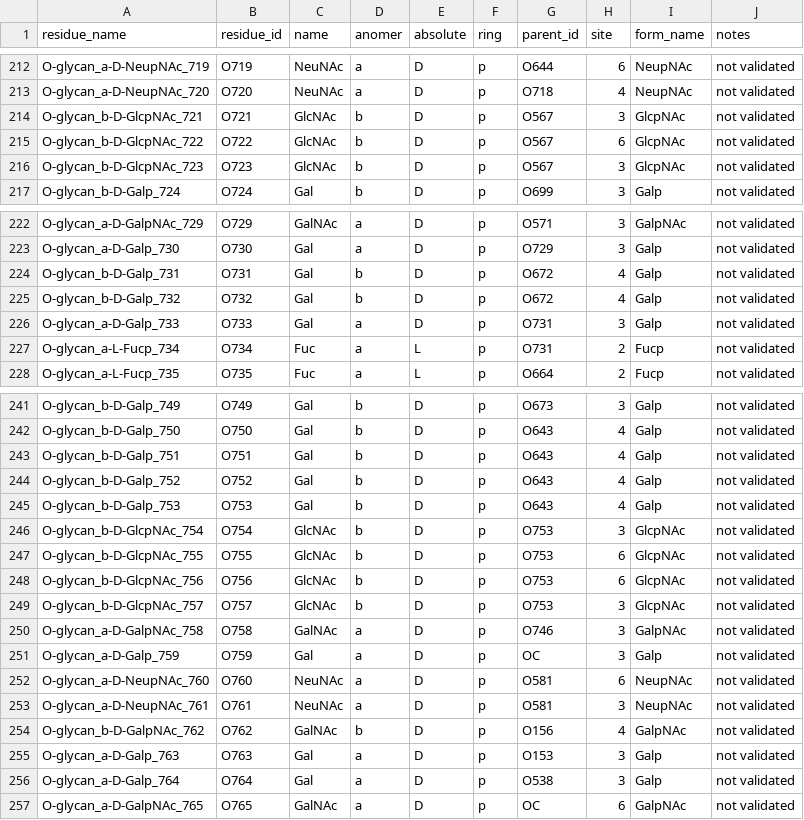
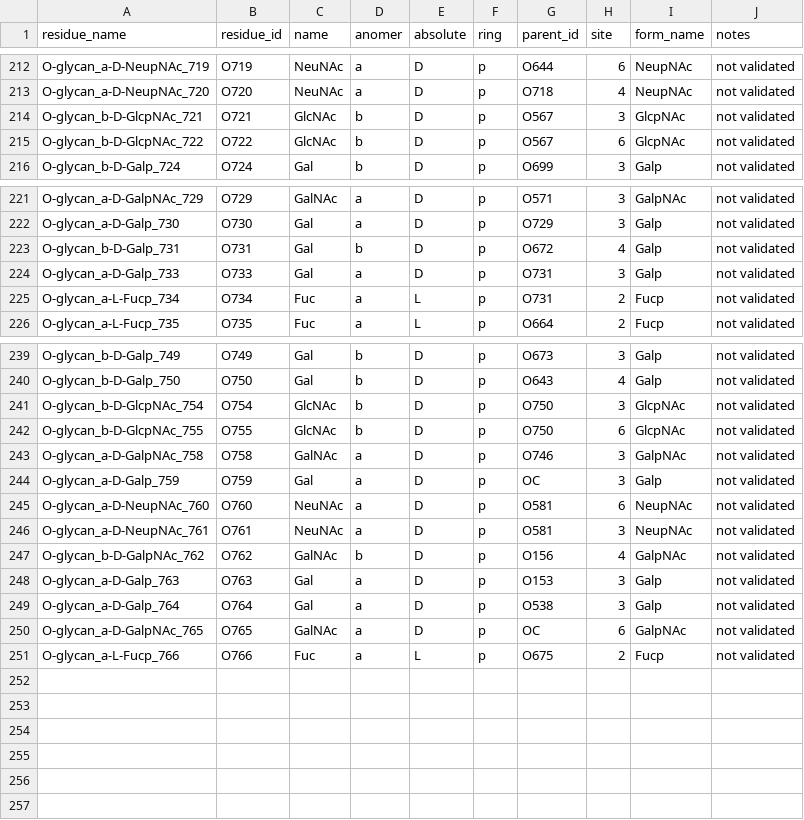
Before and after one commit to glygen-glycan-data/glycoTree, a CSV file: model/O_canonical_residues.csv, drawn as a sheet; only a part is shown, gaps mark what is left out.

Commit message:
remove redundant canonical residues, add a2 Fuc to support ABO rules

```diff
--- a/model/O_canonical_residues.csv
+++ b/model/O_canonical_residues.csv
@@ -215,3 +215,2 @@ O-glycan_b-D-GlcpNAc_721,O721,GlcNAc,b,D,p,O567,3,GlcpNAc,not validated
 O-glycan_b-D-GlcpNAc_722,O722,GlcNAc,b,D,p,O567,6,GlcpNAc,not validated
-O-glycan_b-D-GlcpNAc_723,O723,GlcNAc,b,D,p,O567,3,GlcpNAc,not validated
 O-glycan_b-D-Galp_724,O724,Gal,b,D,p,O699,3,Galp,not validated
@@ -224,3 +223,2 @@ O-glycan_a-D-Galp_730,O730,Gal,a,D,p,O729,3,Galp,not validated
 O-glycan_b-D-Galp_731,O731,Gal,b,D,p,O672,4,Galp,not validated
-O-glycan_b-D-Galp_732,O732,Gal,b,D,p,O672,4,Galp,not validated
 O-glycan_a-D-Galp_733,O733,Gal,a,D,p,O731,3,Galp,not validated
@@ -242,9 +240,4 @@ O-glycan_b-D-Galp_749,O749,Gal,b,D,p,O673,3,Galp,not validated
 O-glycan_b-D-Galp_750,O750,Gal,b,D,p,O643,4,Galp,not validated
-O-glycan_b-D-Galp_751,O751,Gal,b,D,p,O643,4,Galp,not validated
-O-glycan_b-D-Galp_752,O752,Gal,b,D,p,O643,4,Galp,not validated
-O-glycan_b-D-Galp_753,O753,Gal,b,D,p,O643,4,Galp,not validated
-O-glycan_b-D-GlcpNAc_754,O754,GlcNAc,b,D,p,O753,3,GlcpNAc,not validated
-O-glycan_b-D-GlcpNAc_755,O755,GlcNAc,b,D,p,O753,6,GlcpNAc,not validated
-O-glycan_b-D-GlcpNAc_756,O756,GlcNAc,b,D,p,O753,6,GlcpNAc,not validated
-O-glycan_b-D-GlcpNAc_757,O757,GlcNAc,b,D,p,O753,3,GlcpNAc,not validated
+O-glycan_b-D-GlcpNAc_754,O754,GlcNAc,b,D,p,O750,3,GlcpNAc,not validated
+O-glycan_b-D-GlcpNAc_755,O755,GlcNAc,b,D,p,O750,6,GlcpNAc,not validated
 O-glycan_a-D-GalpNAc_758,O758,GalNAc,a,D,p,O746,3,GalpNAc,not validated
@@ -257 +250,2 @@ O-glycan_a-D-Galp_764,O764,Gal,a,D,p,O538,3,Galp,not validated
 O-glycan_a-D-GalpNAc_765,O765,GalNAc,a,D,p,OC,6,GalpNAc,not validated
+O-glycan_a-L-Fucp_766,O766,Fuc,a,L,p,O675,2,Fucp,not validated
```
Also changed, not shown: model/N_canonical_residues.csv.
